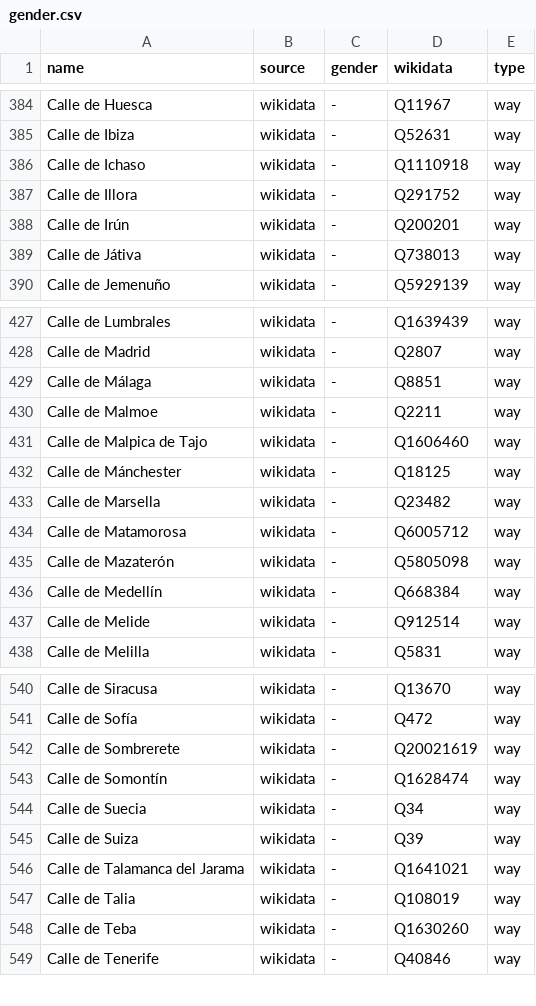
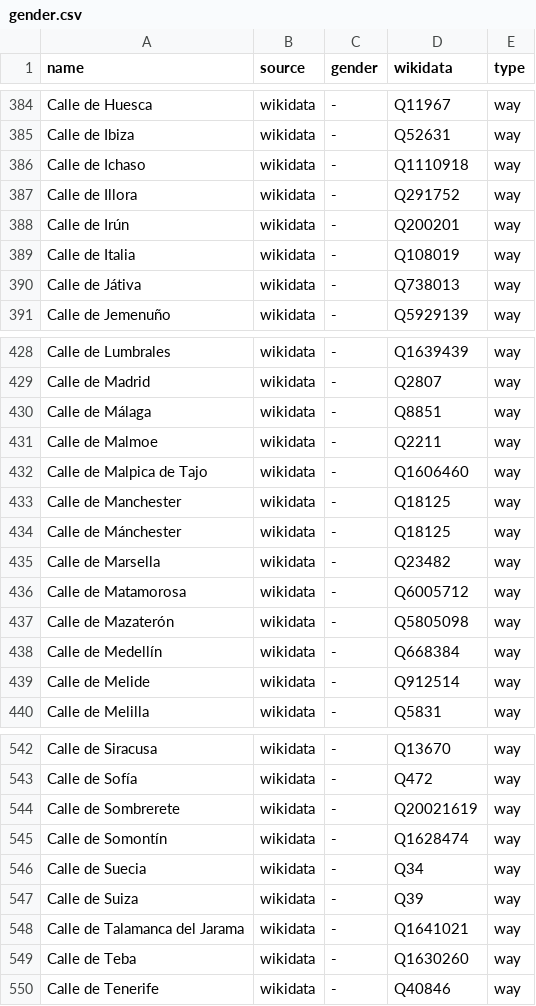
Before and after one commit to EqualStreetNames/equalstreetnames-madrid, a CSV file: data/gender.csv, drawn as a sheet; only a part is shown, gaps mark what is left out; removed rows and columns are numbered as before the commit, all else as after; the diff names each change by its address in the sheet, - before the commit and + after, or states it on an @@ line.

```diff
--- a/data/gender.csv
+++ b/data/gender.csv
+row 389: Calle de Italia | wikidata | - | Q108019 | way
+row 433: Calle de Manchester | wikidata | - | Q18125 | way
-row 547: Calle de Talia | wikidata | - | Q108019 | way
```
Also changed, not shown: data/other.csv, 4 other files.
